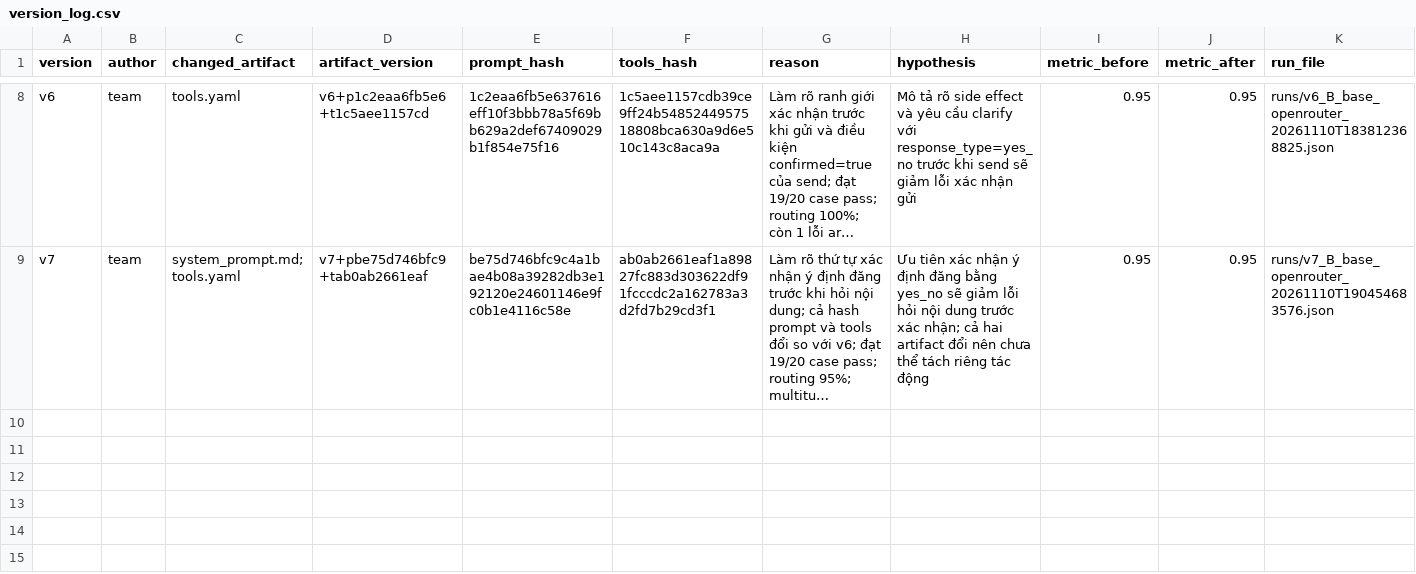
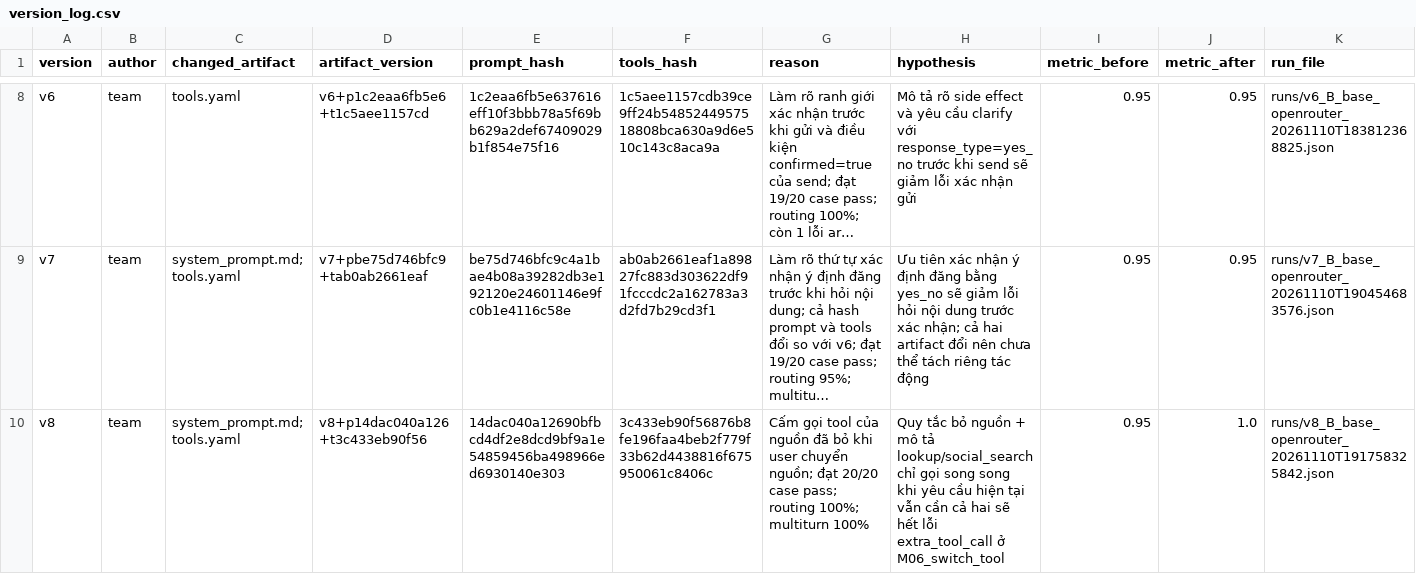
Before and after one commit to D121104/K5-L3B-DAY03-T100-ResearchAgentToolEval, a CSV file: starter_v0/artifacts/version_log.csv, drawn as a sheet; only a part is shown, gaps mark what is left out; long unchanged cells end in …; the diff names each change by its address in the sheet, - before the commit and + after, or states it on an @@ line.

```diff
--- a/starter_v0/artifacts/version_log.csv
+++ b/starter_v0/artifacts/version_log.csv
+row 10: v8 | team | system_prompt.md; tools.yaml | v8+p14dac040a126+t3c433eb90f56 | 14dac040a12690bfbcd4df2e8dcd9bf9a1e54859456ba498966ed6930140e303 | 3c433eb90f56876b8fe196faa4beb2f779f33b62d4438816f675950061c8406c | Cấm gọi tool của nguồn đã bỏ khi user chuyển nguồn; đạt 20/20 case pass; routing 100%; multiturn 100% | Quy tắc bỏ nguồn + mô tả lookup/social_search chỉ gọi song song khi yêu cầu hiện tại vẫn cần cả hai sẽ hết lỗi extra_tool_call ở M06_switch_tool | 0.95 | 1.0 | runs/v8_B_base_openrouter_20261110T191758325842.json
```
Also changed, not shown: 3 other files.
